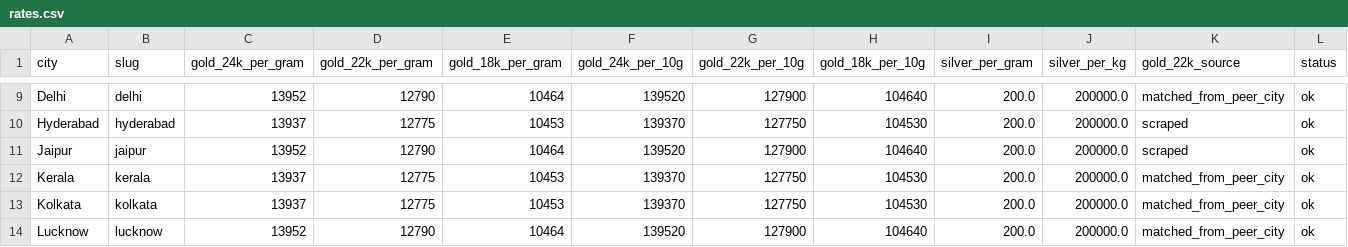
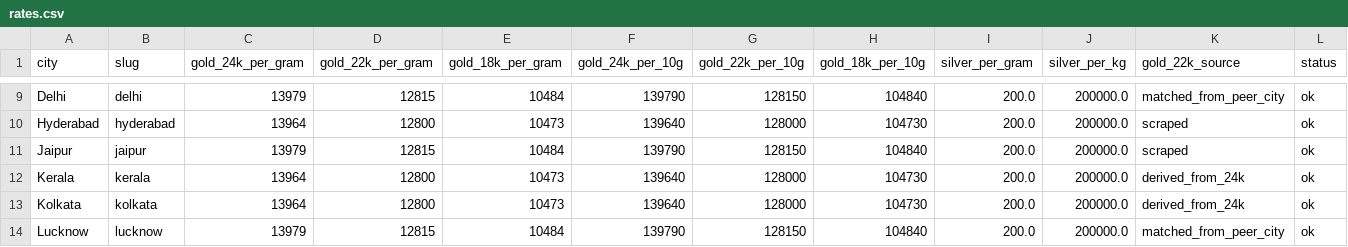
Before and after one commit to karteek15/gold-silver-rates, a CSV file: rates.csv, drawn as a sheet; only a part is shown, gaps mark what is left out; the diff covers the shown part only; the diff names each change by its address in the sheet, - before the commit and + after, or states it on an @@ line.

```diff
--- a/rates.csv
+++ b/rates.csv
-C9 (gold_24k_per_gram): 13952
+C9 (gold_24k_per_gram): 13979
-D9 (gold_22k_per_gram): 12790
+D9 (gold_22k_per_gram): 12815
-E9 (gold_18k_per_gram): 10464
+E9 (gold_18k_per_gram): 10484
-F9 (gold_24k_per_10g): 139520
+F9 (gold_24k_per_10g): 139790
-G9 (gold_22k_per_10g): 127900
+G9 (gold_22k_per_10g): 128150
-H9 (gold_18k_per_10g): 104640
+H9 (gold_18k_per_10g): 104840
-C10 (gold_24k_per_gram): 13937
+C10 (gold_24k_per_gram): 13964
-D10 (gold_22k_per_gram): 12775
+D10 (gold_22k_per_gram): 12800
-E10 (gold_18k_per_gram): 10453
+E10 (gold_18k_per_gram): 10473
-F10 (gold_24k_per_10g): 139370
+F10 (gold_24k_per_10g): 139640
-G10 (gold_22k_per_10g): 127750
+G10 (gold_22k_per_10g): 128000
-H10 (gold_18k_per_10g): 104530
+H10 (gold_18k_per_10g): 104730
-C11 (gold_24k_per_gram): 13952
+C11 (gold_24k_per_gram): 13979
-D11 (gold_22k_per_gram): 12790
+D11 (gold_22k_per_gram): 12815
-E11 (gold_18k_per_gram): 10464
+E11 (gold_18k_per_gram): 10484
-F11 (gold_24k_per_10g): 139520
+F11 (gold_24k_per_10g): 139790
-G11 (gold_22k_per_10g): 127900
+G11 (gold_22k_per_10g): 128150
-H11 (gold_18k_per_10g): 104640
+H11 (gold_18k_per_10g): 104840
-C12:C13 (gold_24k_per_gram): 13937
+C12:C13 (gold_24k_per_gram): 13964
-D12:D13 (gold_22k_per_gram): 12775
+D12:D13 (gold_22k_per_gram): 12800
-E12:E13 (gold_18k_per_gram): 10453
+E12:E13 (gold_18k_per_gram): 10473
-F12:F13 (gold_24k_per_10g): 139370
+F12:F13 (gold_24k_per_10g): 139640
-G12:G13 (gold_22k_per_10g): 127750
+G12:G13 (gold_22k_per_10g): 128000
-H12:H13 (gold_18k_per_10g): 104530
+H12:H13 (gold_18k_per_10g): 104730
-K12:K13 (gold_22k_source): matched_from_peer_city
+K12:K13 (gold_22k_source): derived_from_24k
-C14 (gold_24k_per_gram): 13952
+C14 (gold_24k_per_gram): 13979
-D14 (gold_22k_per_gram): 12790
+D14 (gold_22k_per_gram): 12815
-E14 (gold_18k_per_gram): 10464
+E14 (gold_18k_per_gram): 10484
-F14 (gold_24k_per_10g): 139520
+F14 (gold_24k_per_10g): 139790
-G14 (gold_22k_per_10g): 127900
+G14 (gold_22k_per_10g): 128150
-H14 (gold_18k_per_10g): 104640
+H14 (gold_18k_per_10g): 104840
```
Also changed, not shown: 150 edited cells elsewhere in this file, 1 other file.
